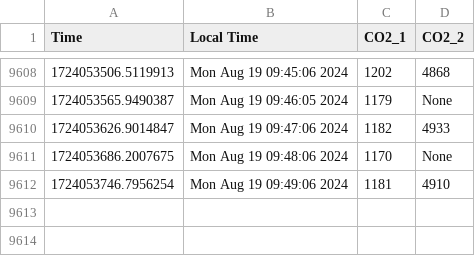
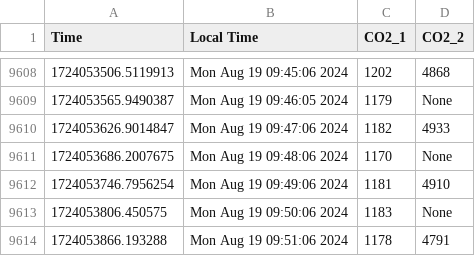
Before and after one commit to uwenji/BiolabSensors, a CSV file: data/co2_cleaned.csv, drawn as a sheet; only a part is shown, gaps mark what is left out; the diff names each change by its address in the sheet, - before the commit and + after, or states it on an @@ line.

```diff
--- a/data/co2_cleaned.csv
+++ b/data/co2_cleaned.csv
+row 9613: 1724053806.450575 | Mon Aug 19 09:50:06 2024 | 1183 | None
+row 9614: 1724053866.193288 | Mon Aug 19 09:51:06 2024 | 1178 | 4791
```
Also changed, not shown: data/co2.csv.
